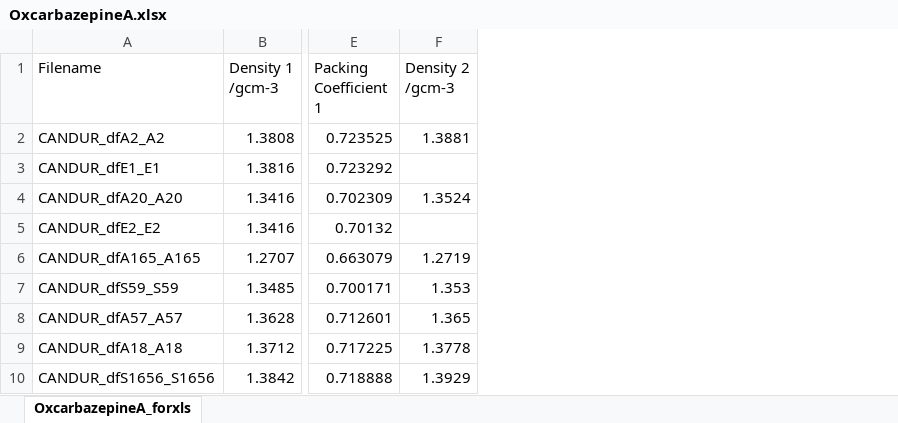
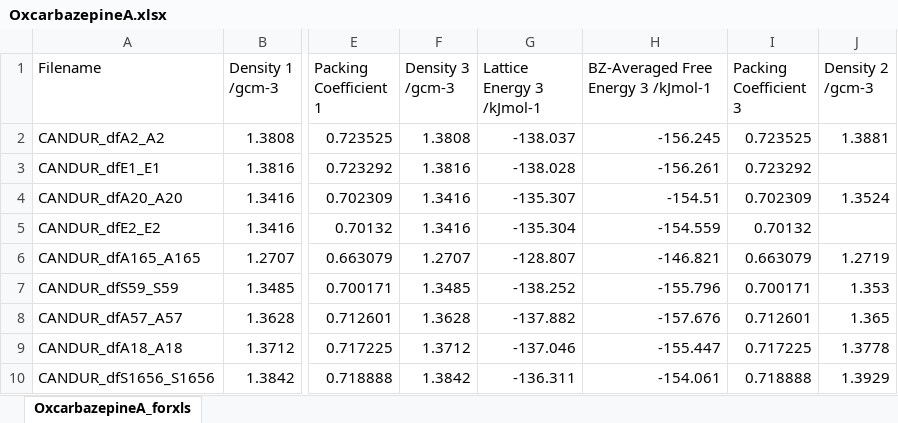
Before and after one commit to LouisePrice/CPOSS_Database, an Excel workbook: 1.CarbamazepineFamily/Oxcarbazepine/OxcarbazepineA/OxcarbazepineA.xlsx, sheet OxcarbazepineA_forxls, drawn as a sheet; only a part is shown, gaps mark what is left out; values as stored, in another font and other column widths than the file's, no borders; the diff names each change by its address in the sheet, - before the commit and + after, or states it on an @@ line.

Commit message:
Updating with fixed Packing Coefficients

```diff
--- a/1.CarbamazepineFamily/Oxcarbazepine/OxcarbazepineA/OxcarbazepineA.xlsx (sheet OxcarbazepineA_forxls)
+++ b/1.CarbamazepineFamily/Oxcarbazepine/OxcarbazepineA/OxcarbazepineA.xlsx (sheet OxcarbazepineA_forxls)
+column F (Density 3 /gcm-3), rows 2-10: 1.3808 | 1.3816 | 1.3416 | 1.3416 | 1.2707 | 1.3485 | 1.3628 | 1.3712 | 1.3842
+column G (Lattice Energy 3 /kJmol-1), rows 2-10: -138.037 | -138.028 | -135.307 | -135.304 | -128.807 | -138.252 | -137.882 | -137.046 | -136.311
+column H, rows 1-10: BZ-Averaged Free Energy 3 /kJmol-1 | -156.245 | -156.261 | -154.51 | -154.559 | -146.821 | -155.796 | -157.676 | -155.447 | -154.061
+column I (Packing Coefficient 3), rows 2-10: 0.723525 | 0.723292 | 0.702309 | 0.70132 | 0.663079 | 0.700171 | 0.712601 | 0.717225 | 0.718888
```
Also changed, not shown: DiaminoDinitroPyrazine/DiaminoDinitroPyrazineA/DiaminoDinitroPyrazineA.xlsx, 4 other files.
